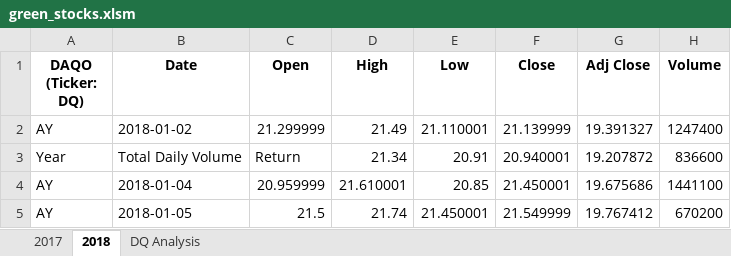
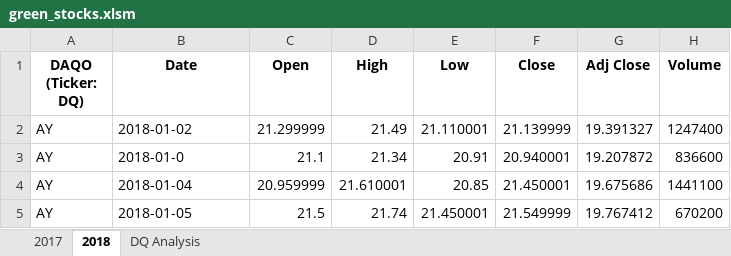
Before and after one commit to 1on1pt/stock-analysis, an Excel workbook: green_stocks.xlsm, sheet 2018, drawn as a sheet; only a part is shown; values as stored, in another font and other column widths than the file's, no borders; the diff names each change by its address in the sheet, - before the commit and + after, or states it on an @@ line.

Commit message:
Add files via upload
Updated file.

```diff
--- a/green_stocks.xlsm (sheet 2018)
+++ b/green_stocks.xlsm (sheet 2018)
-A3 (DAQO (Ticker: DQ)): Year
+A3 (DAQO (Ticker: DQ)): AY
-B3 (Date): Total Daily Volume
+B3 (Date): 2018-01-0
-C3 (Open): Return
+C3 (Open): 21.1
```
